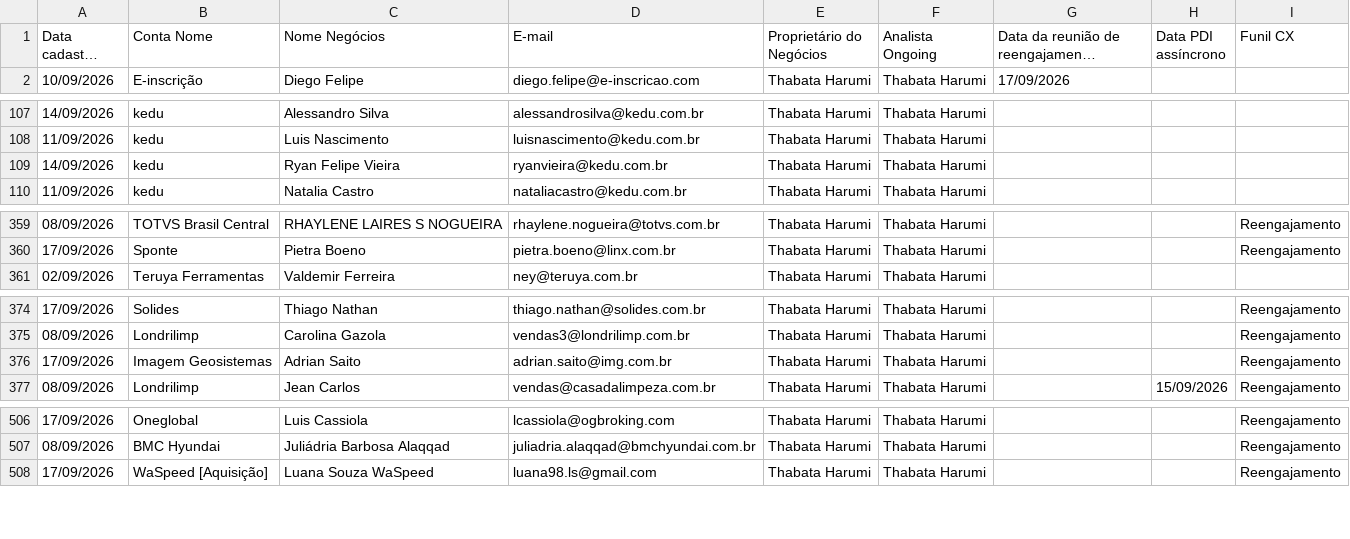
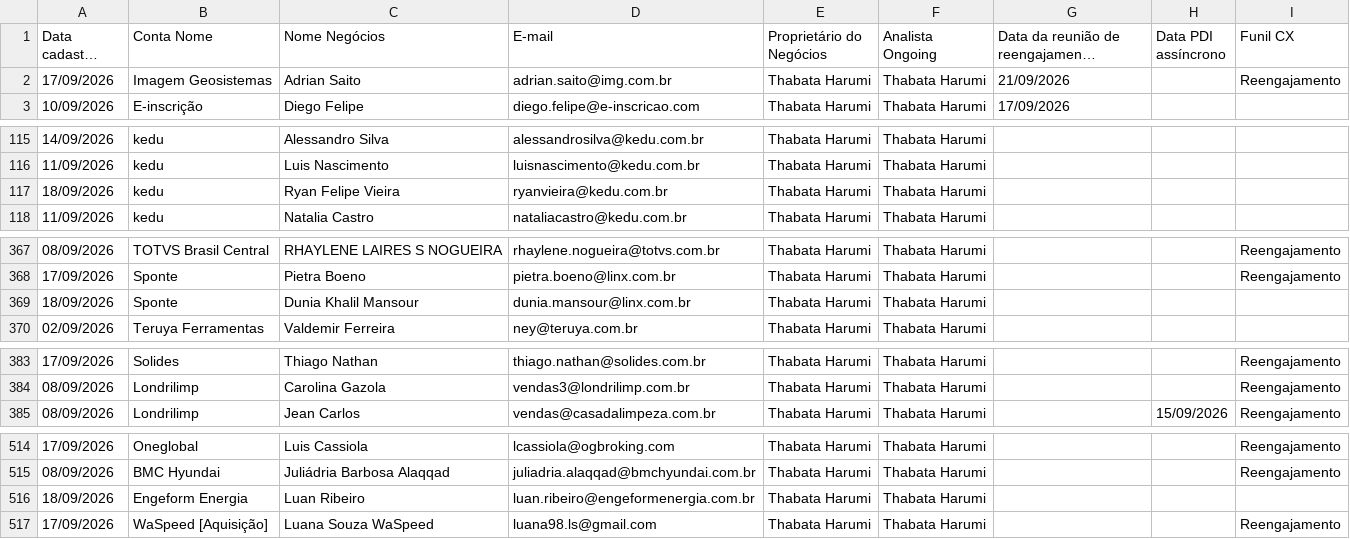
Before and after one commit to thaynarasantos-sketch/Onboardingpipelovers, a CSV file: data/cxongoing.csv, drawn as a sheet; only a part is shown, gaps mark what is left out; long unchanged cells end in …; removed rows and columns are numbered as before the commit, all else as after; the diff covers the shown part only; the diff names each change by its address in the sheet, - before the commit and + after, or states it on an @@ line.

```diff
--- a/data/cxongoing.csv
+++ b/data/cxongoing.csv
+row 2: 17/09/2026 | Imagem Geosistemas | Adrian Saito | adrian.saito@img.com.br | Thabata Harumi | Thabata Harumi | 21/09/2026 |  | Reengajamento
-A117 (Data cadastro Ongoing): 14/09/2026
+A117 (Data cadastro Ongoing): 18/09/2026
+row 369: 18/09/2026 | Sponte | Dunia Khalil Mansour | dunia.mansour@linx.com.br | Thabata Harumi | Thabata Harumi
-row 376: 17/09/2026 | Imagem Geosistemas | Adrian Saito | adrian.saito@img.com.br | Thabata Harumi | Thabata Harumi |  |  | Reengajamento
+row 516: 18/09/2026 | Engeform Energia | Luan Ribeiro | luan.ribeiro@engeformenergia.com.br | Thabata Harumi | Thabata Harumi
```
Also changed, not shown: 7 added rows and 21 edited cells elsewhere in this file.
